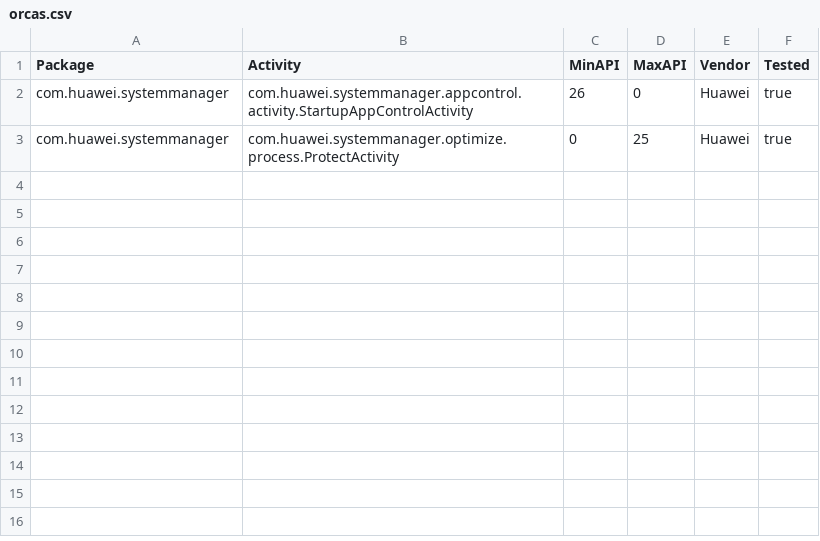
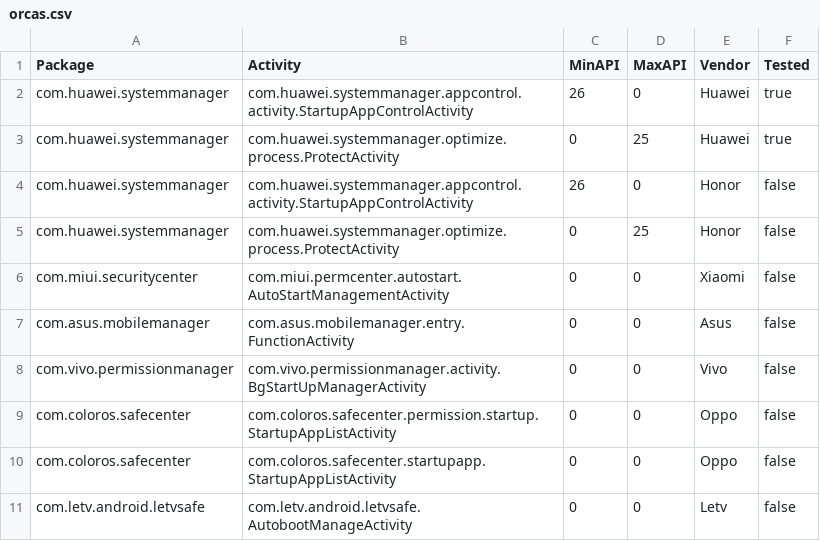
Before and after one commit to hexadec/KillerWhale, a CSV file: orcas.csv, drawn as a sheet.

Commit message:
Added activities for Honor, Xiaomi, Asus, Vivo, Oppo, Letv
Sources:
https://stackoverflow.com/questions/46067490/how-to-check-autostart-option-is-already-on-for-my-app-in-xiaomi-phone-security
https://stackoverflow.com/questions/31638986/protected-apps-setting-on-huawei-phones-and-how-to-handle-it
https://stackoverflow.com/questions/47426313/how-to-fix-the-issue-that-the-activity-is-killed-automatically-after-some-minute

```diff
--- a/orcas.csv
+++ b/orcas.csv
@@ -3 +3,9 @@ com.huawei.systemmanager,com.huawei.systemmanager.appcontrol.activity.StartupApp
 com.huawei.systemmanager,com.huawei.systemmanager.optimize.process.ProtectActivity,0,25,Huawei,true
+com.huawei.systemmanager,com.huawei.systemmanager.appcontrol.activity.StartupAppControlActivity,26,0,Honor,false
+com.huawei.systemmanager,com.huawei.systemmanager.optimize.process.ProtectActivity,0,25,Honor,false
+com.miui.securitycenter,com.miui.permcenter.autostart.AutoStartManagementActivity,0,0,Xiaomi,false
+com.asus.mobilemanager,com.asus.mobilemanager.entry.FunctionActivity,0,0,Asus,false
+com.vivo.permissionmanager,com.vivo.permissionmanager.activity.BgStartUpManagerActivity,0,0,Vivo,false
+com.coloros.safecenter,com.coloros.safecenter.permission.startup.StartupAppListActivity,0,0,Oppo,false
+com.coloros.safecenter,com.coloros.safecenter.startupapp.StartupAppListActivity,0,0,Oppo,false
+com.letv.android.letvsafe,com.letv.android.letvsafe.AutobootManageActivity,0,0,Letv,false
```
